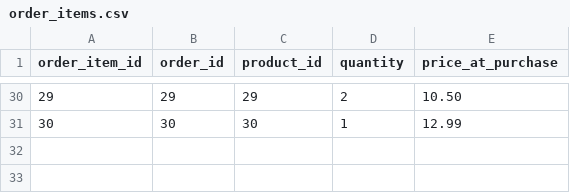
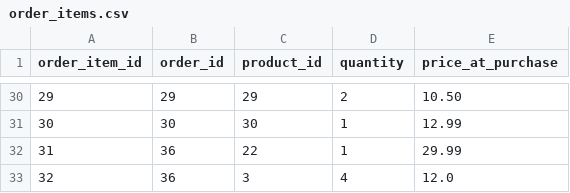
Before and after one commit to Amr-Shokir/pharmaEase, a CSV file: data/order_items.csv, drawn as a sheet; only a part is shown, gaps mark what is left out; the diff names each change by its address in the sheet, - before the commit and + after, or states it on an @@ line.

```diff
--- a/data/order_items.csv
+++ b/data/order_items.csv
+row 32: 31 | 36 | 22 | 1 | 29.99
+row 33: 32 | 36 | 3 | 4 | 12.0
```
Also changed, not shown: data/cart_items.csv, data/inventory.csv, 5 other files.
